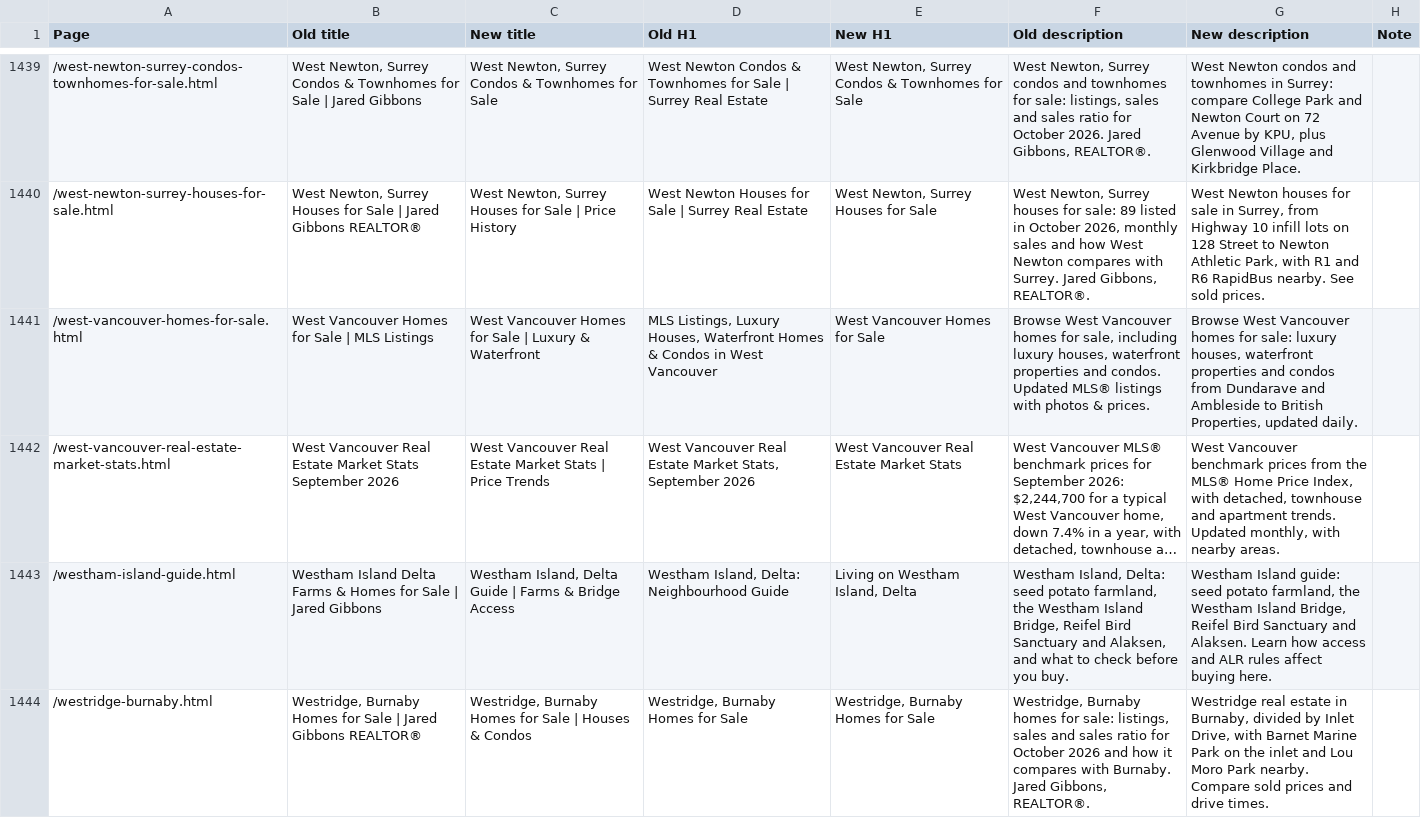
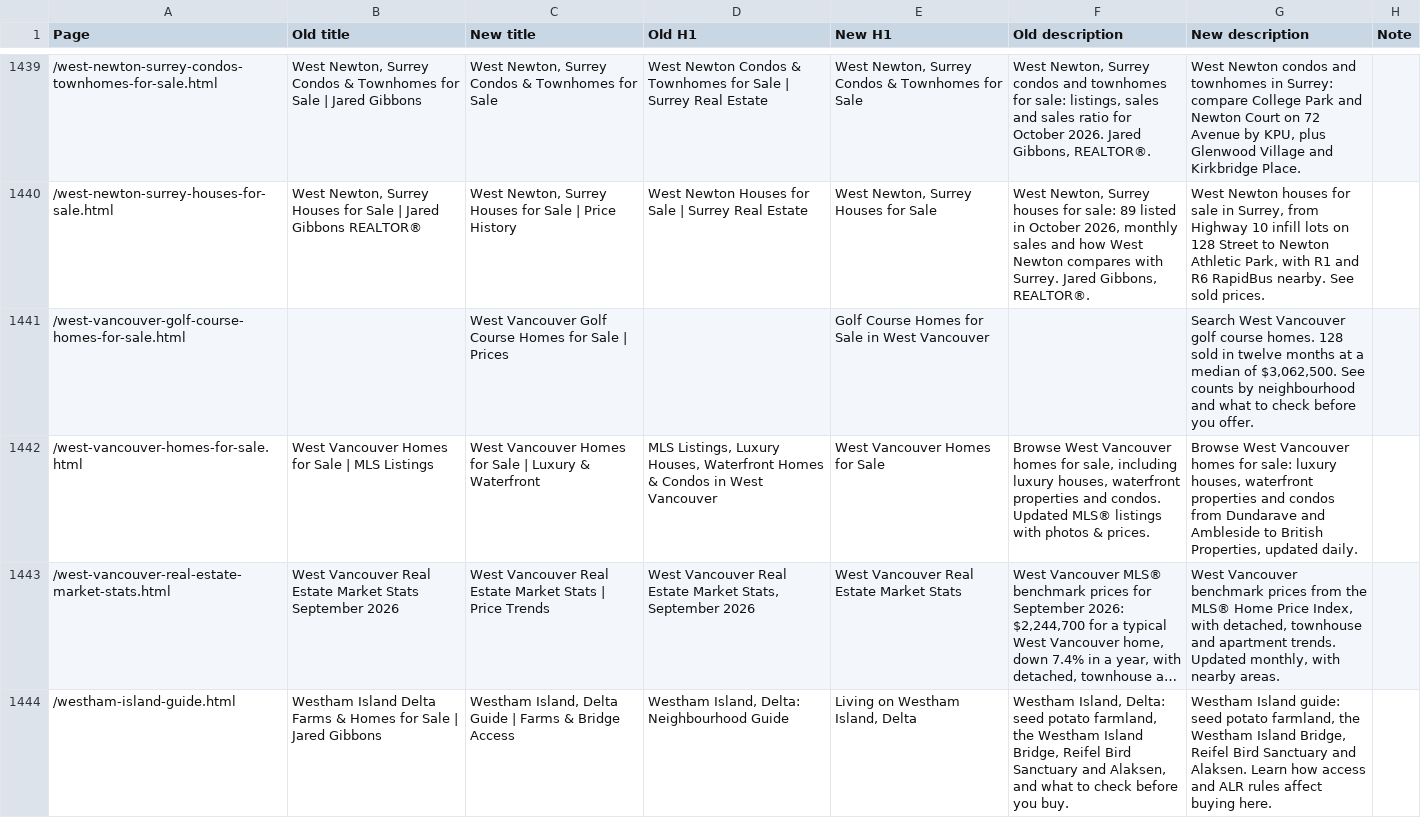
Before and after one commit to jaredgibbons-ai/jaredgibbons-ca, a CSV file: docs/review/seo/seo-before-after-2026-11-05.csv, drawn as a sheet; only a part is shown, gaps mark what is left out; the shorter side is filled out with more unchanged rows; long unchanged cells end in ….

```diff
--- a/docs/review/seo/seo-before-after-2026-11-05.csv
+++ b/docs/review/seo/seo-before-after-2026-11-05.csv
@@ -1440,2 +1440,3 @@ Page,Old title,New title,Old H1,New H1,Old description,New description,Note
 /west-newton-surrey-houses-for-sale.html,"West Newton, Surrey Houses for Sale | Jared Gibbons REALTOR®","West Newton, Surrey Houses for Sale | Price History",West Newton Houses for Sale | Surrey Real Estate,"West Newton, Surrey Houses for Sale","West Newton, Surrey houses for sale: 89 listed in October 2026, monthly sales and how West Newton compares with Surrey. Jared Gibbons, REALTOR®.","West Newton houses for sale in Surrey, from Highway 10 infill lots on 128 Street to Newton Athletic Park, with R1 and R6 RapidBus nearby. See sold prices.",
+/west-vancouver-golf-course-homes-for-sale.html,,West Vancouver Golf Course Homes for Sale | Prices,,Golf Course Homes for Sale in West Vancouver,,"Search West Vancouver golf course homes. 128 sold in twelve months at a median of $3,062,500. See counts by neighbourhood and what to check before you offer.",
 /west-vancouver-homes-for-sale.html,West Vancouver Homes for Sale | MLS Listings,West Vancouver Homes for Sale | Luxury & Waterfront,"MLS Listings, Luxury Houses, Waterfront Homes & Condos in West Vancouver",West Vancouver Homes for Sale,"Browse West Vancouver homes for sale, including luxury houses, waterfront properties and condos. Updated MLS® listings with photos & prices.","Browse West Vancouver homes for sale: luxury houses, waterfront properties and condos from Dundarave and Ambleside to British Properties, updated daily.",
```
Also changed, not shown: docs/review/launch/launch-approval-2026-11-07.csv, 14 other files.
